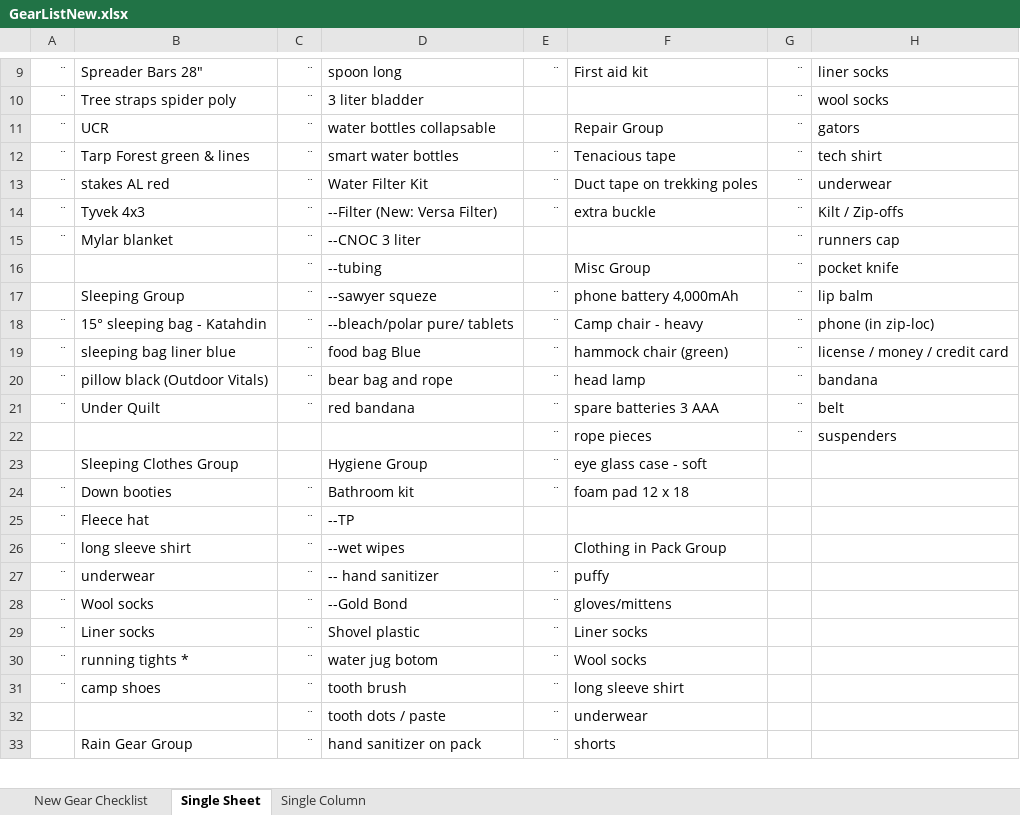
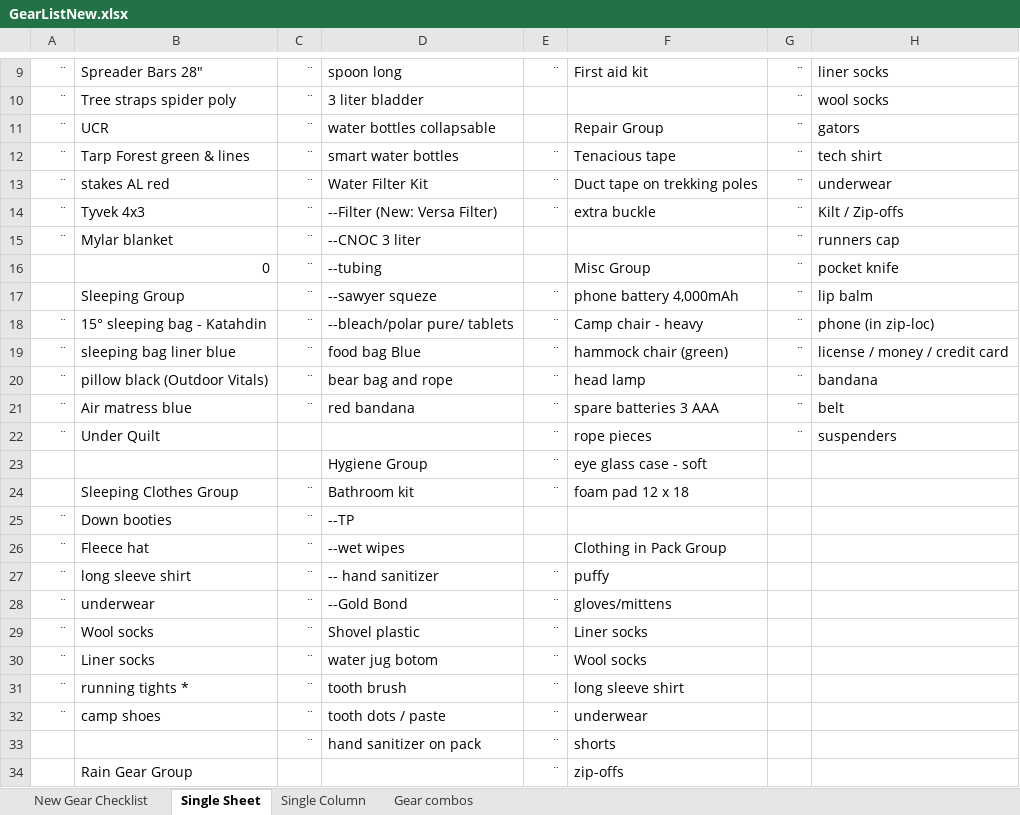
Before and after one commit to dpsmith005/backpacking, an Excel workbook: AT/GearListNew.xlsx, sheet Single Sheet, drawn as a sheet; only a part is shown, gaps mark what is left out; values as stored, in another font and other column widths than the file's, no borders; conditional formats not drawn; addresses are those after the commit; the diff covers the shown part only; the diff names each change by its address in the sheet, - before the commit and + after, or states it on an @@ line.

```diff
--- a/AT/GearListNew.xlsx (sheet Single Sheet)
+++ b/AT/GearListNew.xlsx (sheet Single Sheet)
+sheet tab: Gear combos
-B16: (empty)
+B16: 0
-B21: Under Quilt
+B21: Air matress blue
-A22: (empty)
+A22: ¨
-B22: (empty)
+B22: Under Quilt
+row 23:  |  |  | Hygiene Group | ¨ | eye glass case - soft
-C24: (empty)
+C24: ¨
-D24: Hygiene Group
+D24: Bathroom kit
-F24: eye glass case - soft
+F24: foam pad 12 x 18
-D25: Bathroom kit
+D25: --TP
-E25: ¨
+E25: (empty)
-F25: foam pad 12 x 18
+F25: (empty)
-D26: --TP
+D26: --wet wipes
-F26: (empty)
+F26: Clothing in Pack Group
-D27: --wet wipes
+D27: -- hand sanitizer
-E27: (empty)
+E27: ¨
-F27: Clothing in Pack Group
+F27: puffy
-D28: -- hand sanitizer
+D28: --Gold Bond
-F28: puffy
+F28: gloves/mittens
-D29: --Gold Bond
+D29: Shovel plastic
-F29: gloves/mittens
+F29: Liner socks
-D30: Shovel plastic
+D30: water jug botom
-F30: Liner socks
+F30: Wool socks
-D31: water jug botom
+D31: tooth brush
-F31: Wool socks
+F31: long sleeve shirt
-D32: tooth brush
+D32: tooth dots / paste
-F32: long sleeve shirt
+F32: underwear
-D33: tooth dots / paste
+D33: hand sanitizer on pack
-F33: underwear
+F33: shorts
-C34: ¨
+C34: (empty)
-D34: hand sanitizer on pack
+D34: (empty)
-F34: shorts
+F34: zip-offs
```
Also changed, not shown: 2 edited cells elsewhere in this sheet, sheet New Gear Checklist, sheet Single Column, formulas that keep their value.
